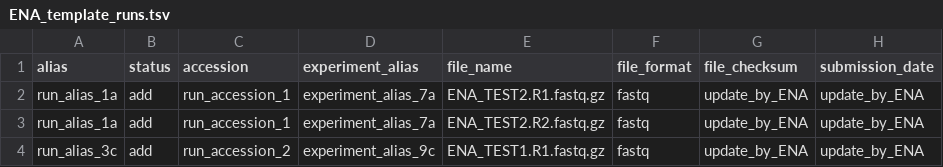
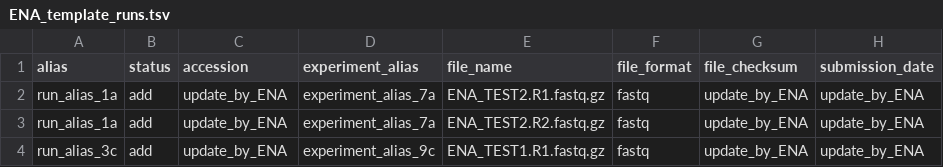
Before and after one commit to usegalaxy-eu/ena-upload-cli, a TSV file: example_tables/ENA_template_runs.tsv, drawn as a sheet.

Commit message:
template fix

```diff
--- a/example_tables/ENA_template_runs.tsv
+++ b/example_tables/ENA_template_runs.tsv
@@ -1,4 +1,4 @@
 alias	status	accession	experiment_alias	file_name	file_format	file_checksum	submission_date
-run_alias_1a	add	run_accession_1	experiment_alias_7a	ENA_TEST2.R1.fastq.gz	fastq	update_by_ENA	update_by_ENA
-run_alias_1a	add	run_accession_1	experiment_alias_7a	ENA_TEST2.R2.fastq.gz	fastq	update_by_ENA	update_by_ENA
-run_alias_3c	add	run_accession_2	experiment_alias_9c	ENA_TEST1.R1.fastq.gz	fastq	update_by_ENA	update_by_ENA
+run_alias_1a	add	update_by_ENA	experiment_alias_7a	ENA_TEST2.R1.fastq.gz	fastq	update_by_ENA	update_by_ENA
+run_alias_1a	add	update_by_ENA	experiment_alias_7a	ENA_TEST2.R2.fastq.gz	fastq	update_by_ENA	update_by_ENA
+run_alias_3c	add	update_by_ENA	experiment_alias_9c	ENA_TEST1.R1.fastq.gz	fastq	update_by_ENA	update_by_ENA
```
Also changed, not shown: 29 other files.
